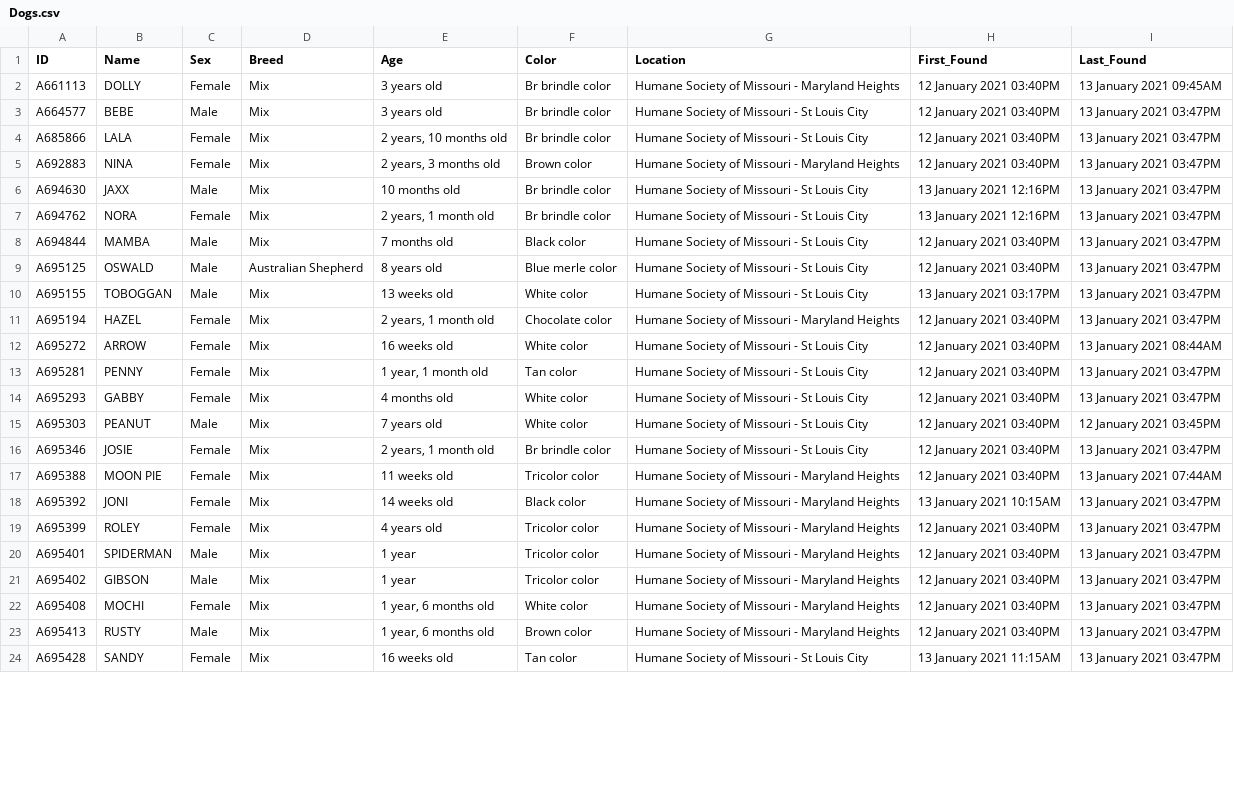
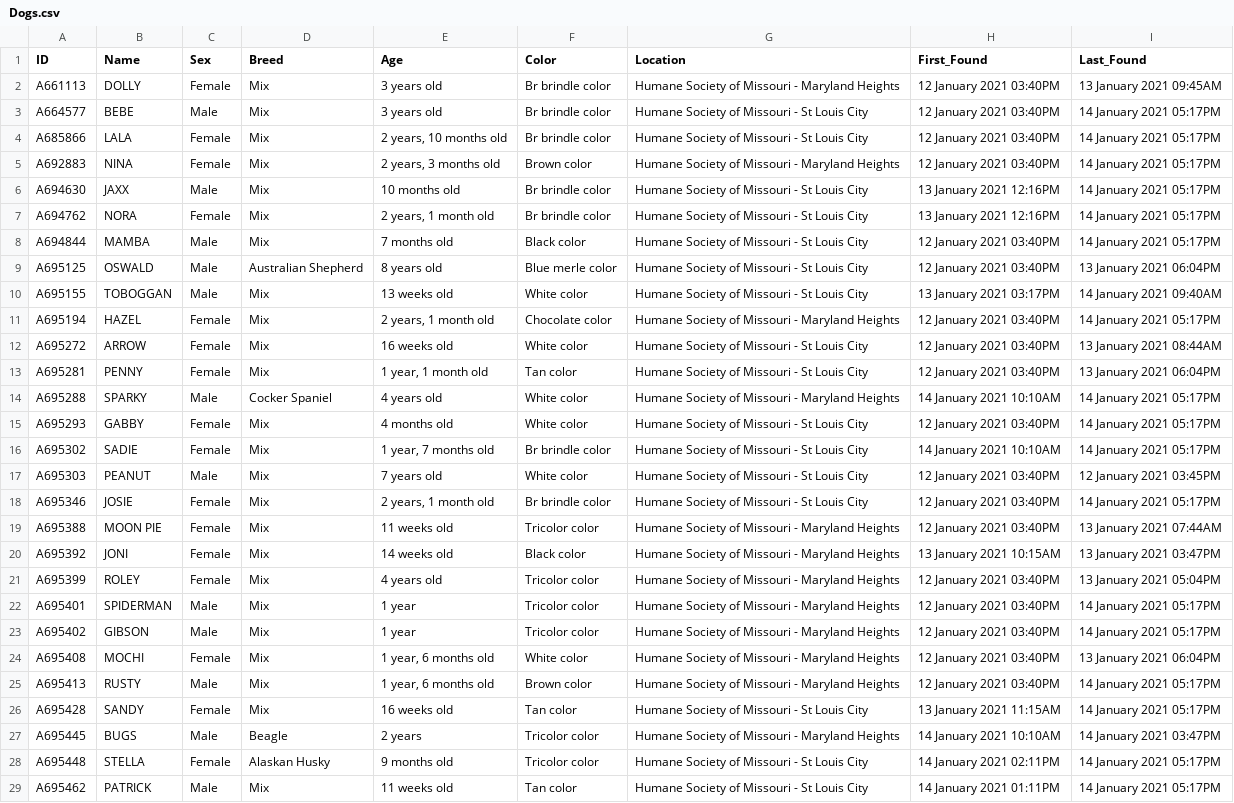
Before and after one commit to psychicesp/HSMO-scraper, a CSV file: Dogs.csv, drawn as a sheet; only a part is shown; addresses are those after the commit; the diff covers the shown part only; the diff names each change by its address in the sheet, - before the commit and + after, or states it on an @@ line.

```diff
--- a/Dogs.csv
+++ b/Dogs.csv
-I3:I8 (Last_Found): 13 January 2021 03:47PM
+I3:I8 (Last_Found): 14 January 2021 05:17PM
-I9 (Last_Found): 13 January 2021 03:47PM
+I9 (Last_Found): 13 January 2021 06:04PM
-I10 (Last_Found): 13 January 2021 03:47PM
+I10 (Last_Found): 14 January 2021 09:40AM
-I11 (Last_Found): 13 January 2021 03:47PM
+I11 (Last_Found): 14 January 2021 05:17PM
-I13 (Last_Found): 13 January 2021 03:47PM
+I13 (Last_Found): 13 January 2021 06:04PM
+row 14: A695288 | SPARKY | Male | Cocker Spaniel | 4 years old | White color | Humane Society of Missouri - Maryland Heights | 14 January 2021 10:10AM | 14 January 2021 05:17PM
-I15 (Last_Found): 13 January 2021 03:47PM
+I15 (Last_Found): 14 January 2021 05:17PM
+row 16: A695302 | SADIE | Female | Mix | 1 year, 7 months old | Br brindle color | Humane Society of Missouri - St Louis City | 14 January 2021 10:10AM | 14 January 2021 05:17PM
-I18 (Last_Found): 13 January 2021 03:47PM
+I18 (Last_Found): 14 January 2021 05:17PM
-I21 (Last_Found): 13 January 2021 03:47PM
+I21 (Last_Found): 13 January 2021 05:04PM
-I22:I23 (Last_Found): 13 January 2021 03:47PM
+I22:I23 (Last_Found): 14 January 2021 05:17PM
-I24 (Last_Found): 13 January 2021 03:47PM
+I24 (Last_Found): 13 January 2021 06:04PM
-I25:I26 (Last_Found): 13 January 2021 03:47PM
+I25:I26 (Last_Found): 14 January 2021 05:17PM
+row 27: A695445 | BUGS | Male | Beagle | 2 years | Tricolor color | Humane Society of Missouri - Maryland Heights | 14 January 2021 10:10AM | 14 January 2021 03:47PM
+row 28: A695448 | STELLA | Female | Alaskan Husky | 9 months old | Tricolor color | Humane Society of Missouri - St Louis City | 14 January 2021 02:11PM | 14 January 2021 05:17PM
+row 29: A695462 | PATRICK | Male | Mix | 11 weeks old | Tan color | Humane Society of Missouri - St Louis City | 14 January 2021 01:11PM | 14 January 2021 05:17PM
```
Also changed, not shown: 11 added rows and 7 edited cells elsewhere in this file, New_Dogs.csv, 1 other file.
